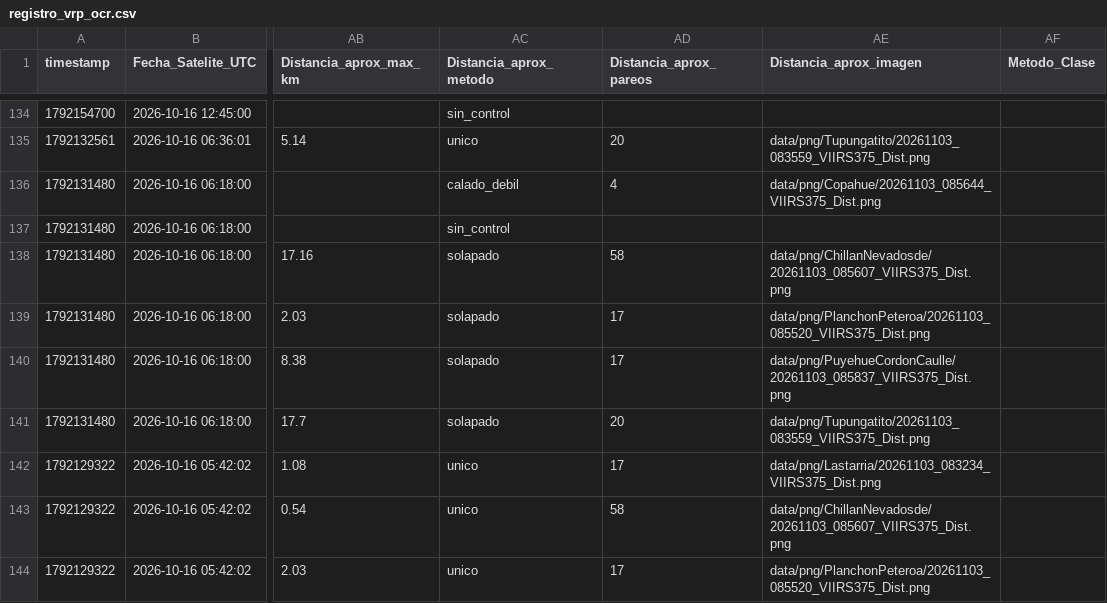
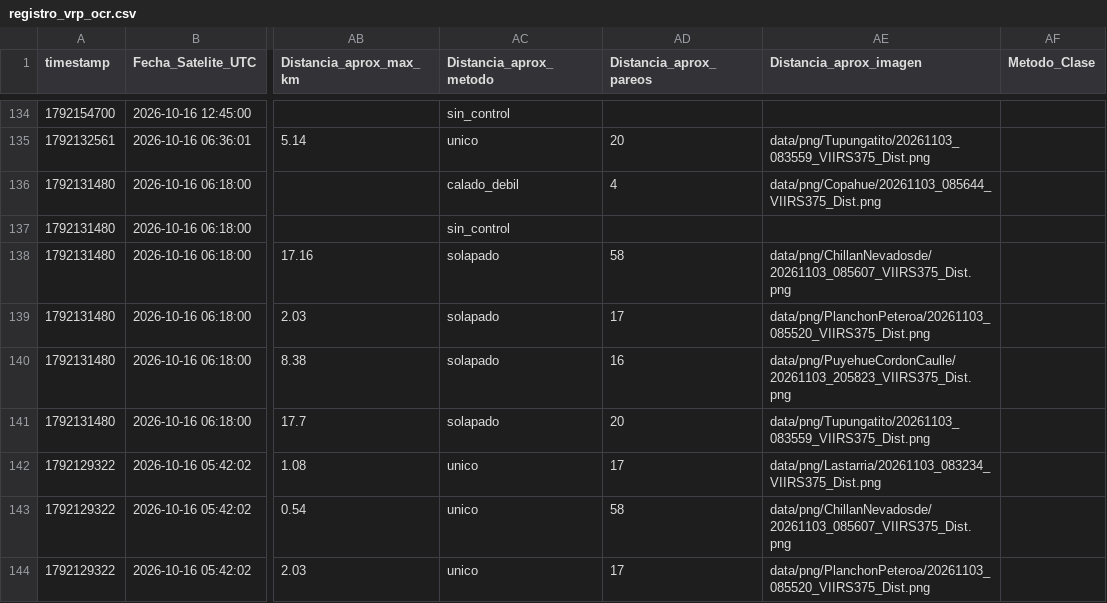
Before and after one commit to MendozaVolcanic/VRP-chile, a CSV file: data/mirova_reference/mirova_v1_snapshot/registro_vrp_ocr.csv, drawn as a sheet; only a part is shown, gaps mark what is left out; the diff covers the shown part only; the diff names each change by its address in the sheet, - before the commit and + after, or states it on an @@ line.

Commit message:
data(mirova): sync CSV consolidado + OCR y JSONs por volcan (auto, F54/S146)

```diff
--- a/data/mirova_reference/mirova_v1_snapshot/registro_vrp_ocr.csv
+++ b/data/mirova_reference/mirova_v1_snapshot/registro_vrp_ocr.csv
-AD140 (Distancia_aprox_pareos): 17
+AD140 (Distancia_aprox_pareos): 16
-AE140 (Distancia_aprox_imagen): data/png/PuyehueCordonCaulle/20261103_085837_VIIRS375_Dist.png
+AE140 (Distancia_aprox_imagen): data/png/PuyehueCordonCaulle/20261103_205823_VIIRS375_Dist.png
```
Also changed, not shown: 52 edited cells elsewhere in this file, 23 other files.
